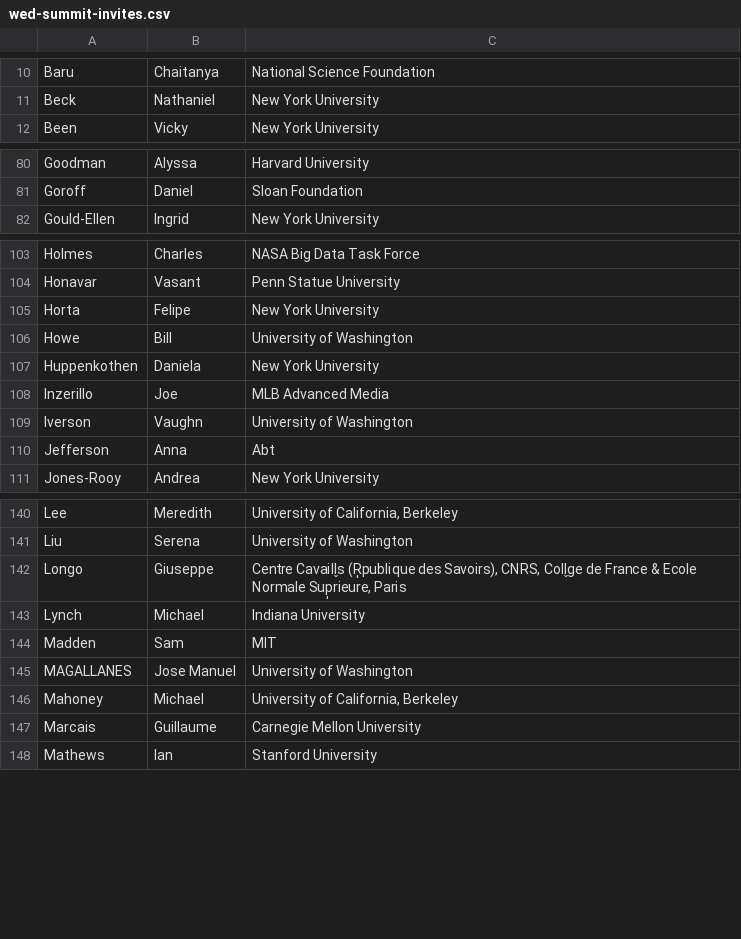
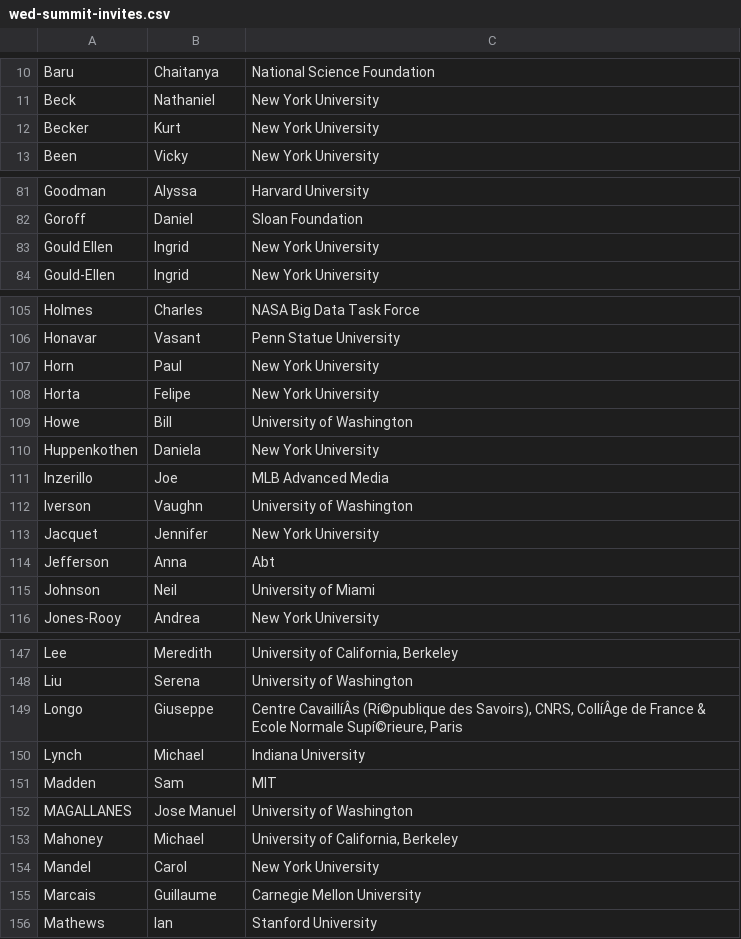
Before and after one commit to DDD-Moore/dse, a CSV file: wed-summit-invites.csv, drawn as a sheet; only a part is shown, gaps mark what is left out; addresses are those after the commit; the diff covers the shown part only; the diff names each change by its address in the sheet, - before the commit and + after, or states it on an @@ line.

Commit message:
add new invites

```diff
--- a/wed-summit-invites.csv
+++ b/wed-summit-invites.csv
+row 12: Becker | Kurt | New York University
+row 83: Gould Ellen | Ingrid | New York University
+row 107: Horn | Paul | New York University
+row 113: Jacquet | Jennifer | New York University
+row 115: Johnson | Neil | University of Miami
-C149: Centre Cavaill̬s (R̩publique des Savoirs), CNRS, Coll̬ge de France & Ecole Normale Sup̩rieure, Paris
+C149: Centre CavaillíÂs (Rí©publique des Savoirs), CNRS, CollíÂge de France & Ecole Normale Supí©rieure, Paris
+row 154: Mandel | Carol | New York University
```
Also changed, not shown: 6 added rows, 1 moved row and 1 edited cell elsewhere in this file.
